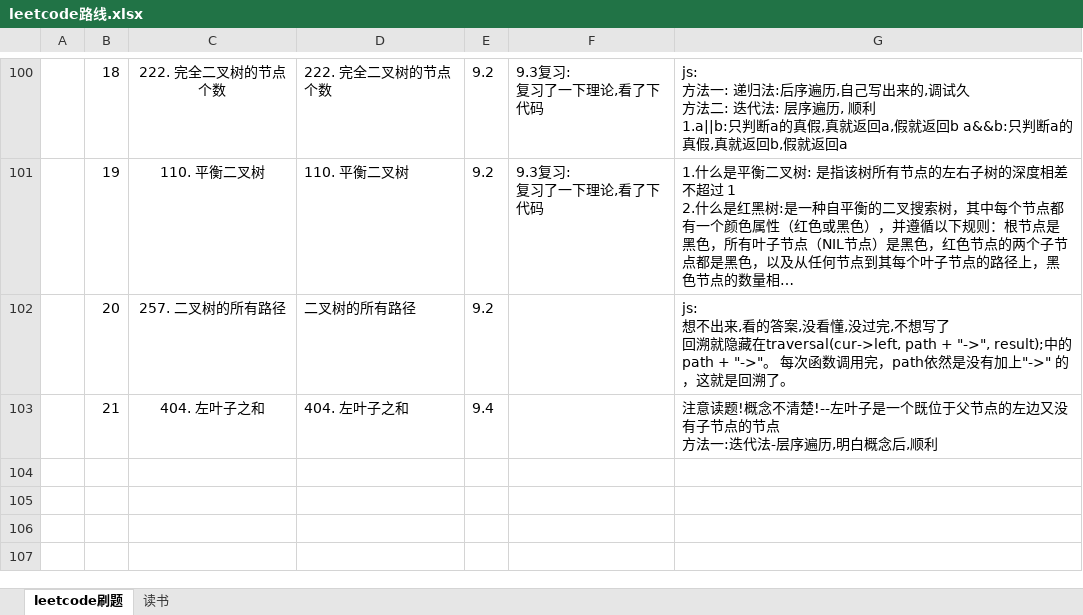
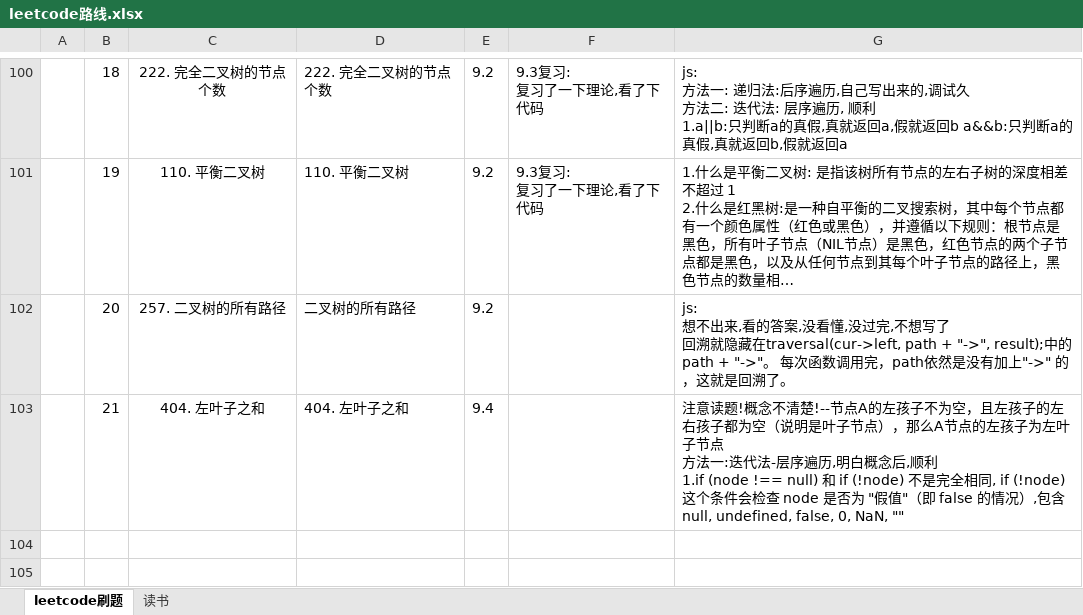
Before and after one commit to iaamlele/leetcode, an Excel workbook: leetcode路线.xlsx, sheet leetcode刷题, drawn as a sheet; only a part is shown, gaps mark what is left out; the shorter side is filled out with more unchanged rows; long unchanged cells end in …; values as stored, in another font and other column widths than the file's, no borders; ↵ is a line break in a cell; the diff names each change by its address in the sheet, - before the commit and + after, or states it on an @@ line.

```diff
--- a/leetcode路线.xlsx (sheet leetcode刷题)
+++ b/leetcode路线.xlsx (sheet leetcode刷题)
-G103: …不清楚!--左叶子是一个既位于父节点的左边又没有子节点的节点 ↵ 方法一:迭代法-层序遍历,明白概念后,顺利
+G103: …不清楚!--节点A的左孩子不为空，且左孩子的左右孩子都为空（说明是叶子节点），那么A节点的左孩子为左叶子节点 ↵ 方法一:迭代法-层序遍历,明白概念后,顺利 ↵ 1.if (node !== null) 和 if (!node) 不是完全相同, if (!node) 这个条件会检查 node 是否为 "假值"（即 false 的情况）,包含null, undefined, false, 0, NaN, ""
```
Also changed, not shown: 1 other file.
